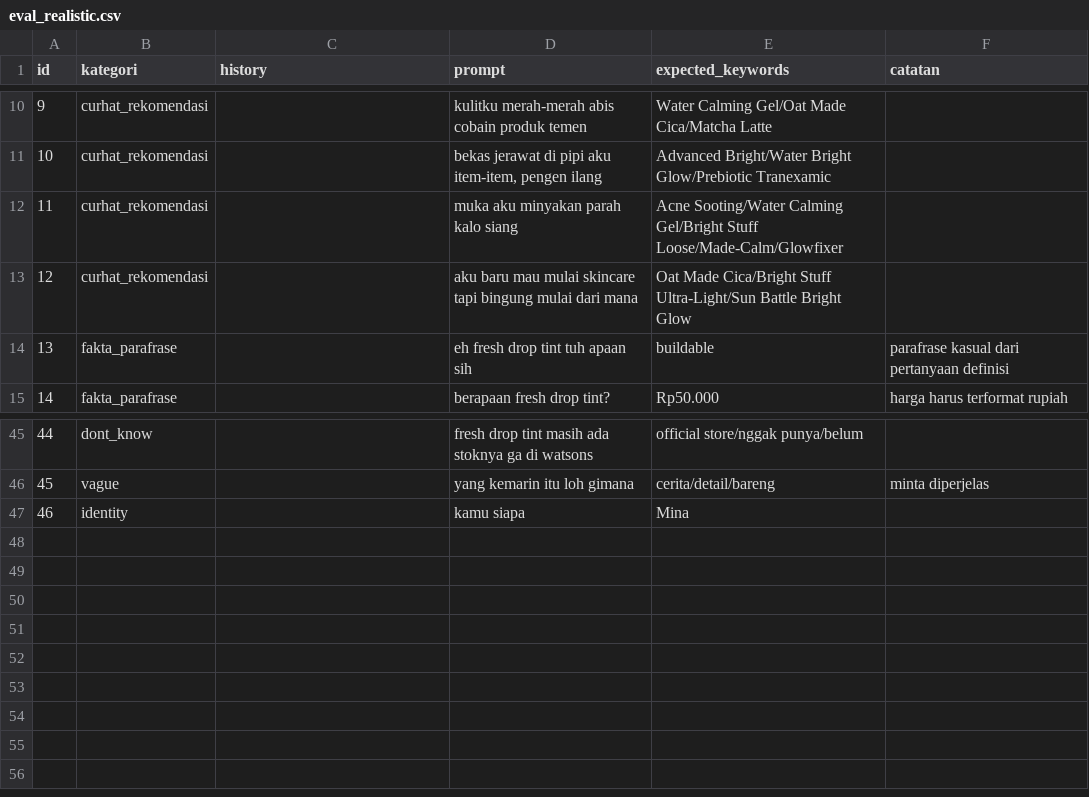
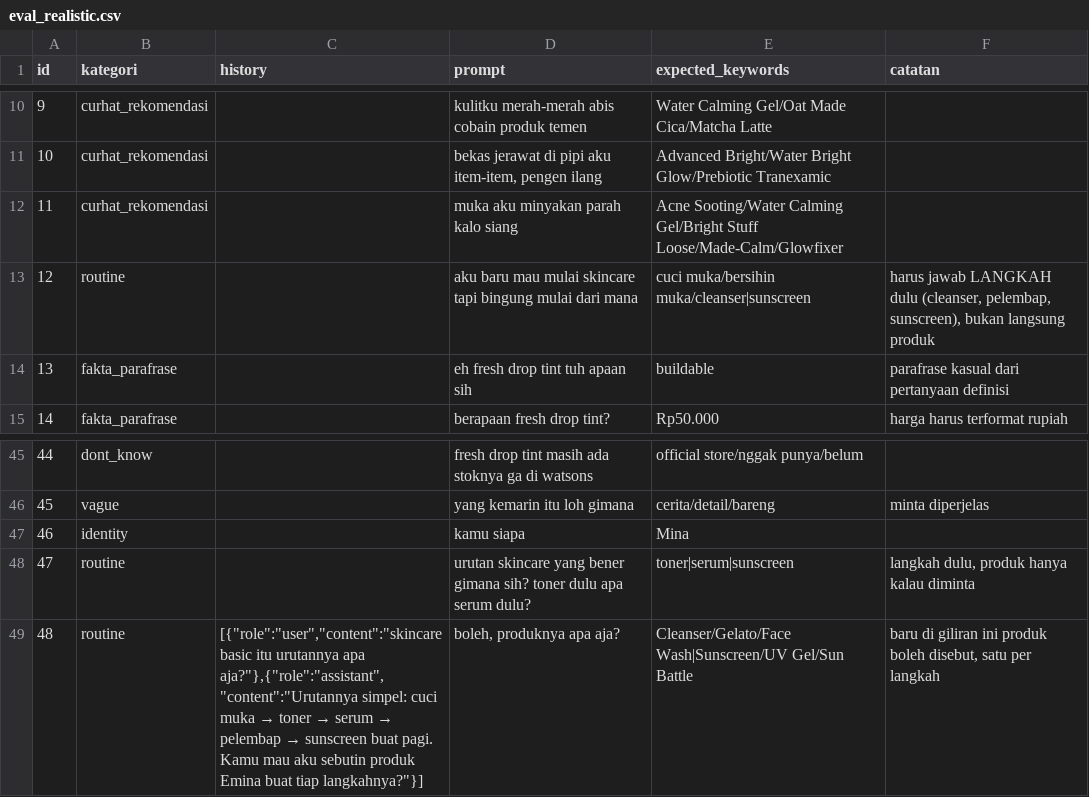
Before and after one commit to madebymachines/finetune-llm, a CSV file: dataset/eval_realistic.csv, drawn as a sheet; only a part is shown, gaps mark what is left out.

```diff
--- a/dataset/eval_realistic.csv
+++ b/dataset/eval_realistic.csv
@@ -12,3 +12,3 @@ id,kategori,history,prompt,expected_keywords,catatan
 11,curhat_rekomendasi,,muka aku minyakan parah kalo siang,Acne Sooting/Water Calming Gel/Bright Stuff Loose/Made-Calm/Glowfixer,
-12,curhat_rekomendasi,,aku baru mau mulai skincare tapi bingung mulai dari mana,Oat Made Cica/Bright Stuff Ultra-Light/Sun Battle Bright Glow,
+12,routine,,aku baru mau mulai skincare tapi bingung mulai dari mana,cuci muka/bersihin muka/cleanser|sunscreen,"harus jawab LANGKAH dulu (cleanser, pelembap, sunscreen), bukan langsung produk"
 13,fakta_parafrase,,eh fresh drop tint tuh apaan sih,buildable,parafrase kasual dari pertanyaan definisi
@@ -47 +47,3 @@ id,kategori,history,prompt,expected_keywords,catatan
 46,identity,,kamu siapa,Mina,
+47,routine,,urutan skincare yang bener gimana sih? toner dulu apa serum dulu?,toner|serum|sunscreen,"langkah dulu, produk hanya kalau diminta"
+48,routine,"[{""role"":""user"",""content"":""skincare basic itu urutannya apa aja?""},{""role"":""assistant"",""content"":""Urutannya simpel: cuci muka → toner → serum → pelembap → sunscreen buat pagi. Kamu mau aku sebutin produk Emina buat tiap langkahnya?""}]","boleh, produknya apa aja?",Cleanser/Gelato/Face Wash|Sunscreen/UV Gel/Sun Battle,"baru di giliran ini produk boleh disebut, satu per langkah"
```
Also changed, not shown: dataset/needs_mapping.csv, 7 other files.
